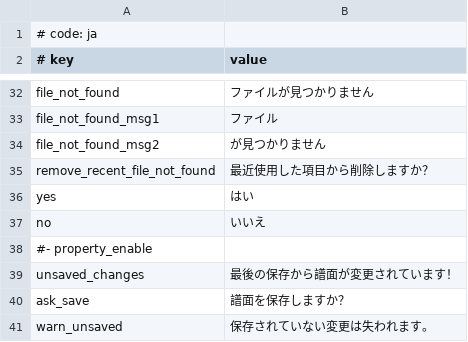
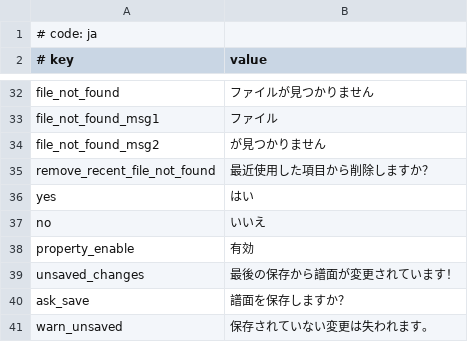
Before and after one commit to UntitledCharts/MikuMikuWorld4UC, a CSV file: MikuMikuWorld/res/i18n/ja.csv, drawn as a sheet; only a part is shown, gaps mark what is left out.

Commit message:
ja.csv の更新

```diff
--- a/MikuMikuWorld/res/i18n/ja.csv
+++ b/MikuMikuWorld/res/i18n/ja.csv
@@ -37,3 +37,3 @@ yes, はい
 no, いいえ
-#- property_enable,
+property_enable, 有効
 unsaved_changes, 最後の保存から譜面が変更されています！
```
